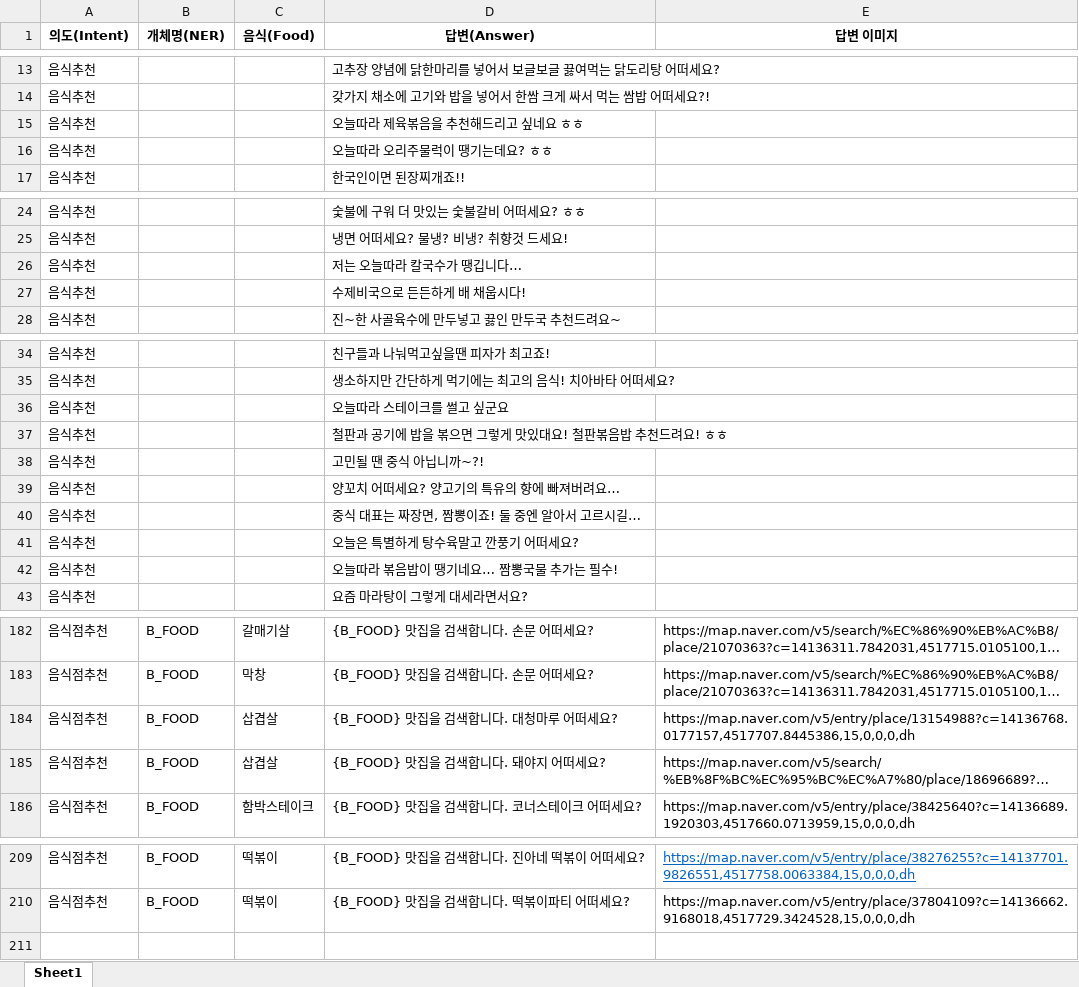
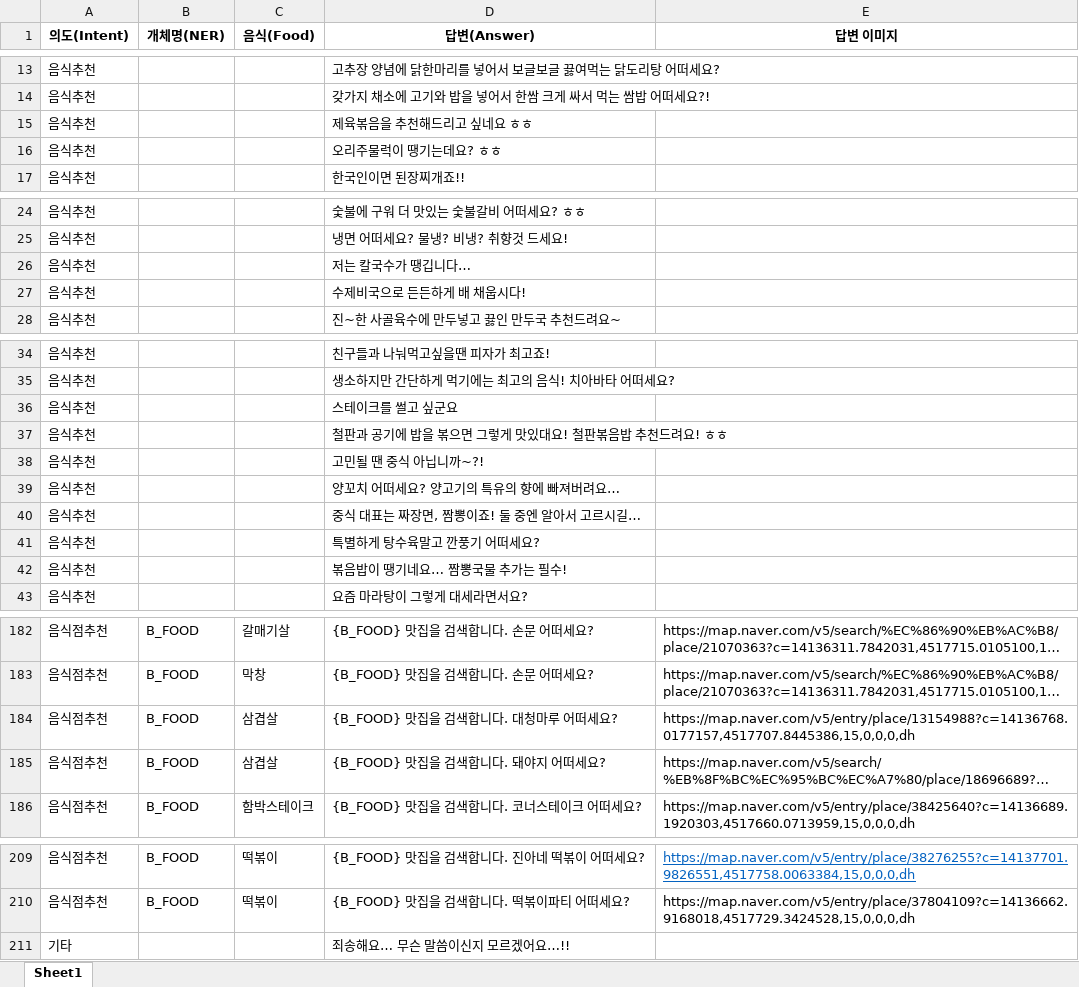
Before and after one commit to eogus0512/Chatbot_DeepLearning, an Excel workbook: train_tools/qna/train_data.xlsx, sheet Sheet1, drawn as a sheet; only a part is shown, gaps mark what is left out; long unchanged cells end in …; values as stored, in another font and other column widths than the file's, no borders; the diff covers the shown part only; the diff names each change by its address in the sheet, - before the commit and + after, or states it on an @@ line.

```diff
--- a/train_tools/qna/train_data.xlsx (sheet Sheet1)
+++ b/train_tools/qna/train_data.xlsx (sheet Sheet1)
-D15 (답변(Answer)): 오늘따라 제육볶음을 추천해드리고 싶네요 ㅎㅎ
+D15 (답변(Answer)): 제육볶음을 추천해드리고 싶네요 ㅎㅎ
-D16 (답변(Answer)): 오늘따라 오리주물럭이 땡기는데요? ㅎㅎ
+D16 (답변(Answer)): 오리주물럭이 땡기는데요? ㅎㅎ
-D26 (답변(Answer)): 저는 오늘따라 칼국수가 땡깁니다…
+D26 (답변(Answer)): 저는 칼국수가 땡깁니다…
-D36 (답변(Answer)): 오늘따라 스테이크를 썰고 싶군요
+D36 (답변(Answer)): 스테이크를 썰고 싶군요
-D41 (답변(Answer)): 오늘은 특별하게 탕수육말고 깐풍기 어떠세요?
+D41 (답변(Answer)): 특별하게 탕수육말고 깐풍기 어떠세요?
-D42 (답변(Answer)): 오늘따라 볶음밥이 땡기네요… 짬뽕국물 추가는 필수!
+D42 (답변(Answer)): 볶음밥이 땡기네요… 짬뽕국물 추가는 필수!
-C184:C185 (음식(Food)): 삽겹살
+C184:C185 (음식(Food)): 삼겹살
+row 211: 기타 |  |  | 죄송해요… 무슨 말씀이신지 모르겠어요…!!
```
Also changed, not shown: 1 edited cell elsewhere in this sheet, 5 other files.
